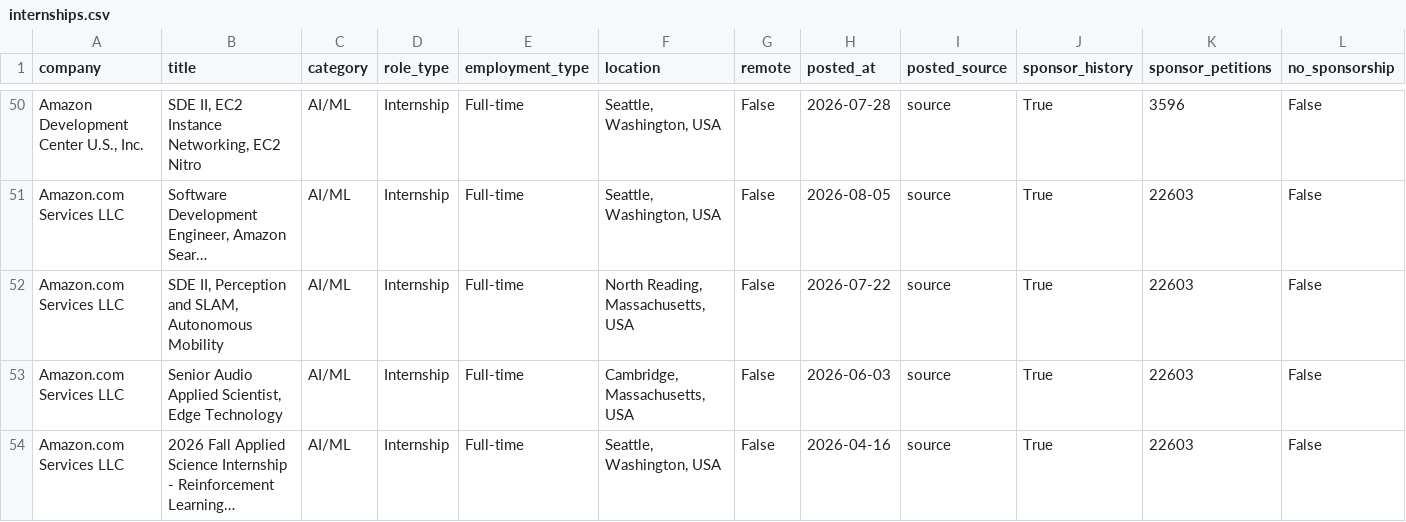
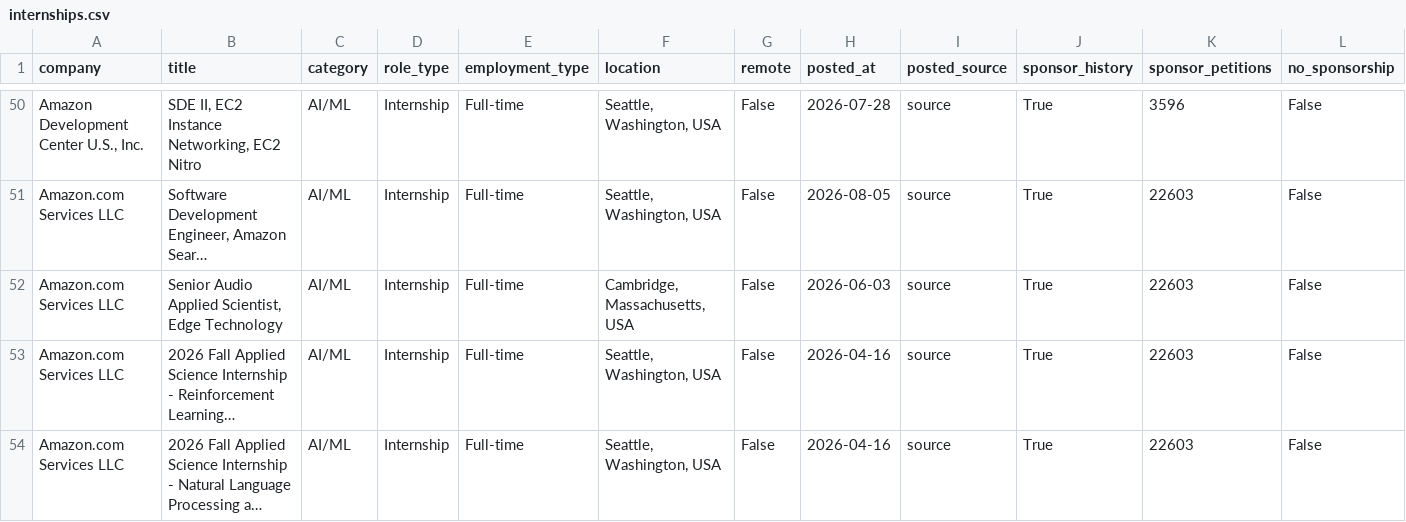
Before and after one commit to vamsiyanamadala/cyber-ai-internships, a CSV file: data/internships.csv, drawn as a sheet; only a part is shown, gaps mark what is left out; the shorter side is filled out with more unchanged rows; long unchanged cells end in …; rows hold the shown columns only; the diff names each change by its address in the sheet, - before the commit and + after, or states it on an @@ line.

```diff
--- a/data/internships.csv
+++ b/data/internships.csv
-row 52: Amazon.com Services LLC | SDE II, Perception and SLAM, Autonomous Mobility | AI/ML | Internship | Full-time | North Reading, Massachusetts, USA | False | 2026-07-22 | source | True | 22603 | False
```
Also changed, not shown: 5 other files.
